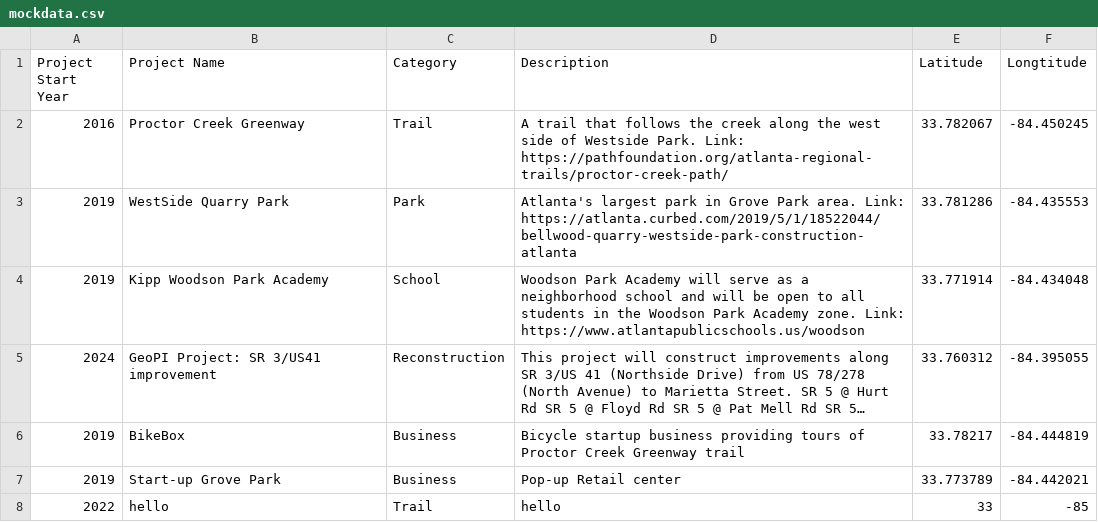
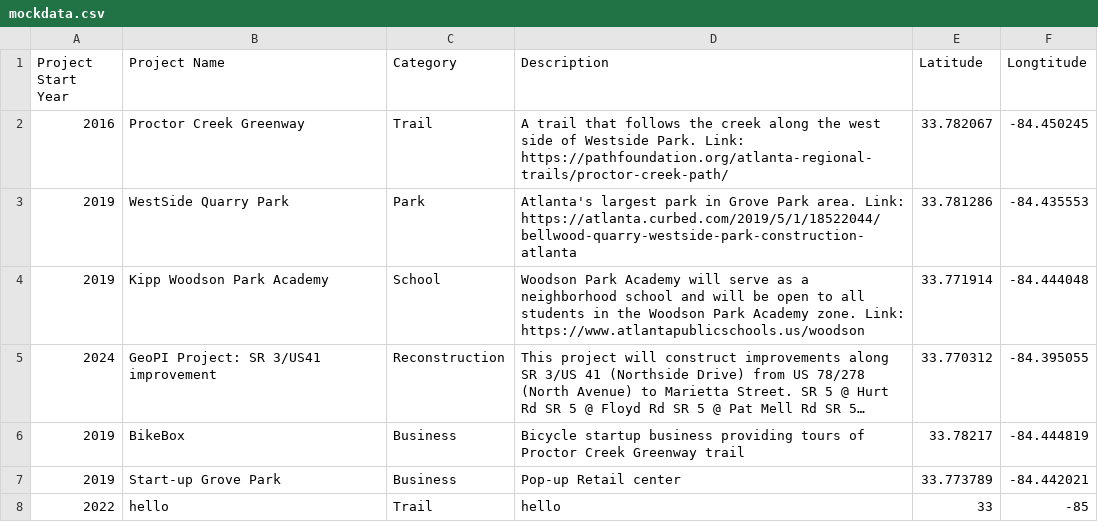
Before and after one commit to CatherineZhuang/SLS3110DigitalMap, a CSV file: mockdata.csv, drawn as a sheet; long unchanged cells end in …; the diff names each change by its address in the sheet, - before the commit and + after, or states it on an @@ line.

```diff
--- a/mockdata.csv
+++ b/mockdata.csv
-F4 (Longtitude): -84.434048
+F4 (Longtitude): -84.444048
-E5 (Latitude): 33.760312
+E5 (Latitude): 33.770312
```
Also changed, not shown: 8 other files.
